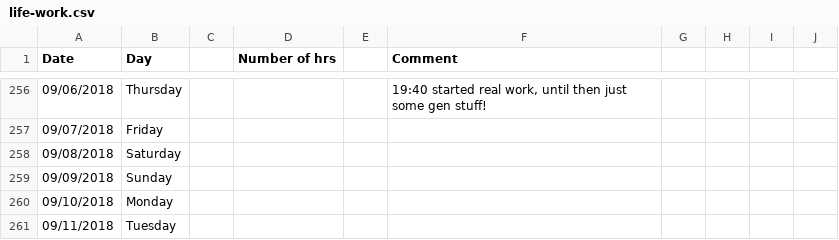
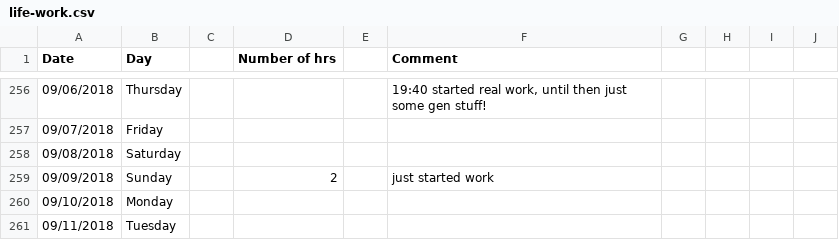
Before and after one commit to agent18/agent18.github.io, a CSV file: _posts/log/life-work.csv, drawn as a sheet; only a part is shown, gaps mark what is left out.

Commit message:
finished 1st section and started 2nd section of summary post

```diff
--- a/_posts/log/life-work.csv
+++ b/_posts/log/life-work.csv
@@ -258,3 +258,3 @@ Date,Day,,Number of hrs,,Comment,,,,
 09/08/2018,Saturday,,,,,,,,
-09/09/2018,Sunday,,,,,,,,
+09/09/2018,Sunday,,2,,just started work,,,,
 09/10/2018,Monday,,,,,,,,
```
Also changed, not shown: 5 other files.
